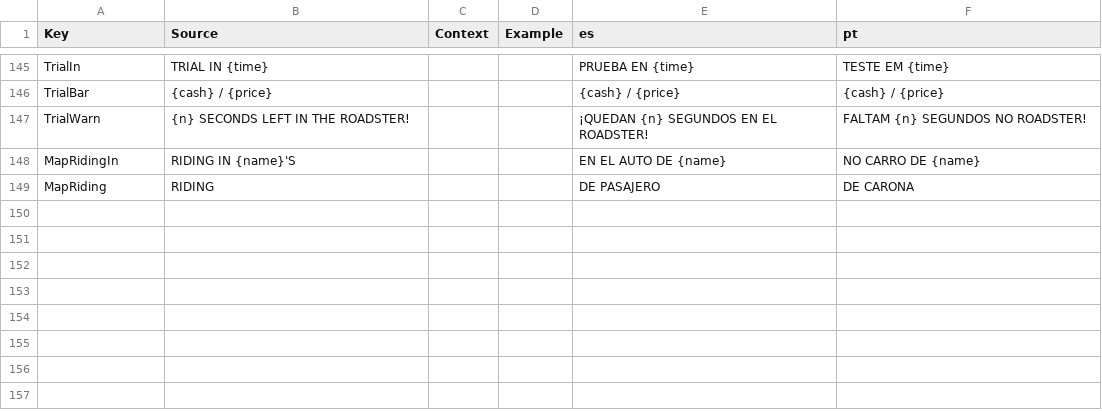
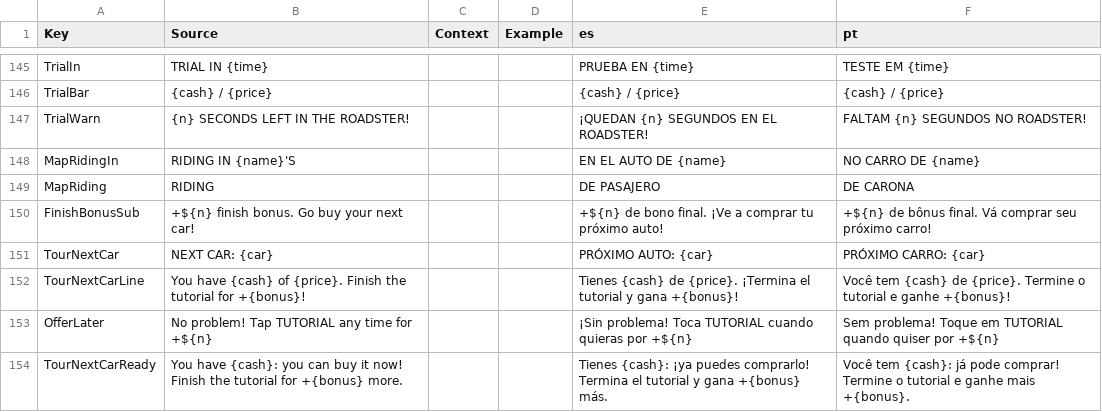
Before and after one commit to jonkermoo/run-over-your-friends, a CSV file: src/shared/Lines.csv, drawn as a sheet; only a part is shown, gaps mark what is left out.

```diff
--- a/src/shared/Lines.csv
+++ b/src/shared/Lines.csv
@@ -149 +149,6 @@ MapRidingIn,RIDING IN {name}'S,,,EN EL AUTO DE {name},NO CARRO DE {name}
 MapRiding,RIDING,,,DE PASAJERO,DE CARONA
+FinishBonusSub,+${n} finish bonus. Go buy your next car!,,,+${n} de bono final. ¡Ve a comprar tu próximo auto!,+${n} de bônus final. Vá comprar seu próximo carro!
+TourNextCar,NEXT CAR: {car},,,PRÓXIMO AUTO: {car},PRÓXIMO CARRO: {car}
+TourNextCarLine,You have {cash} of {price}. Finish the tutorial for +{bonus}!,,,Tienes {cash} de {price}. ¡Termina el tutorial y gana +{bonus}!,Você tem {cash} de {price}. Termine o tutorial e ganhe +{bonus}!
+OfferLater,No problem! Tap TUTORIAL any time for +${n},,,¡Sin problema! Toca TUTORIAL cuando quieras por +${n},Sem problema! Toque em TUTORIAL quando quiser por +${n}
+TourNextCarReady,"You have {cash}: you can buy it now! Finish the tutorial for +{bonus} more.",,,"Tienes {cash}: ¡ya puedes comprarlo! Termina el tutorial y gana +{bonus} más.","Você tem {cash}: já pode comprar! Termine o tutorial e ganhe mais +{bonus}."
```
Also changed, not shown: src/localization/GameText.csv, 16 other files.
